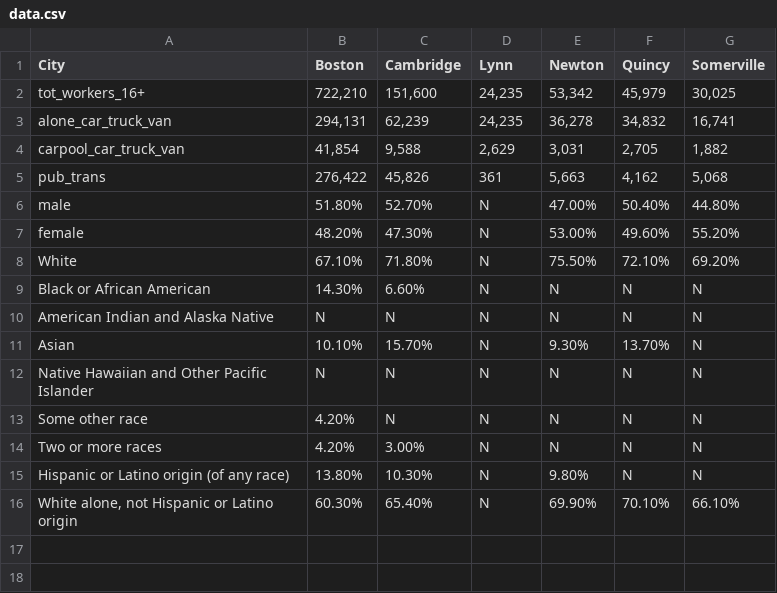
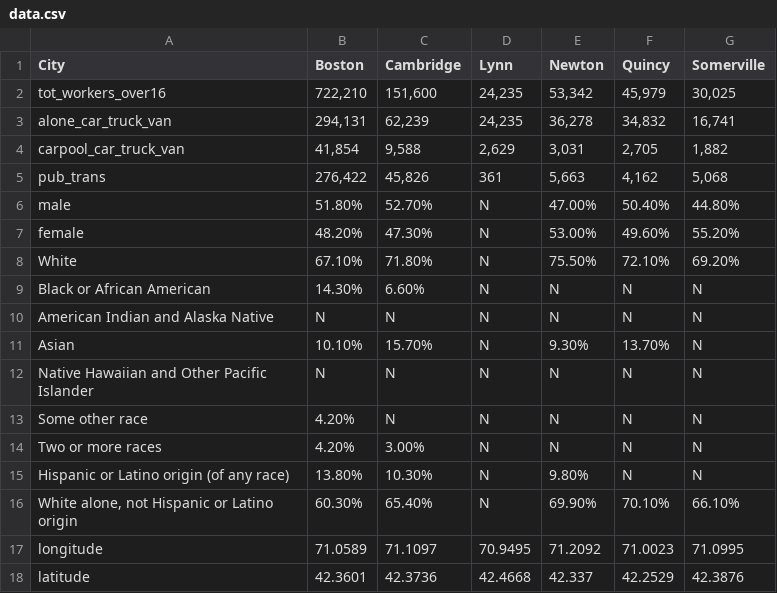
Before and after one commit to claire-crg/Boston-transpo, a CSV file: data/data.csv, drawn as a sheet.

Commit message:
Add files via upload

```diff
--- a/data/data.csv
+++ b/data/data.csv
@@ -1,3 +1,3 @@
 City,Boston,Cambridge,Lynn,Newton,Quincy,Somerville
-tot_workers_16+,"722,210","151,600","24,235","53,342","45,979","30,025"
+tot_workers_over16,"722,210","151,600","24,235","53,342","45,979","30,025"
 alone_car_truck_van,"294,131","62,239","24,235","36,278","34,832","16,741"
@@ -16 +16,3 @@ female,48.20%,47.30%,N,53.00%,49.60%,55.20%
 "        White alone, not Hispanic or Latino origin",60.30%,65.40%,N,69.90%,70.10%,66.10%
+longitude,71.0589,71.1097,70.9495,71.2092,71.0023,71.0995
+latitude,42.3601,42.3736,42.4668,42.337,42.2529,42.3876
```
